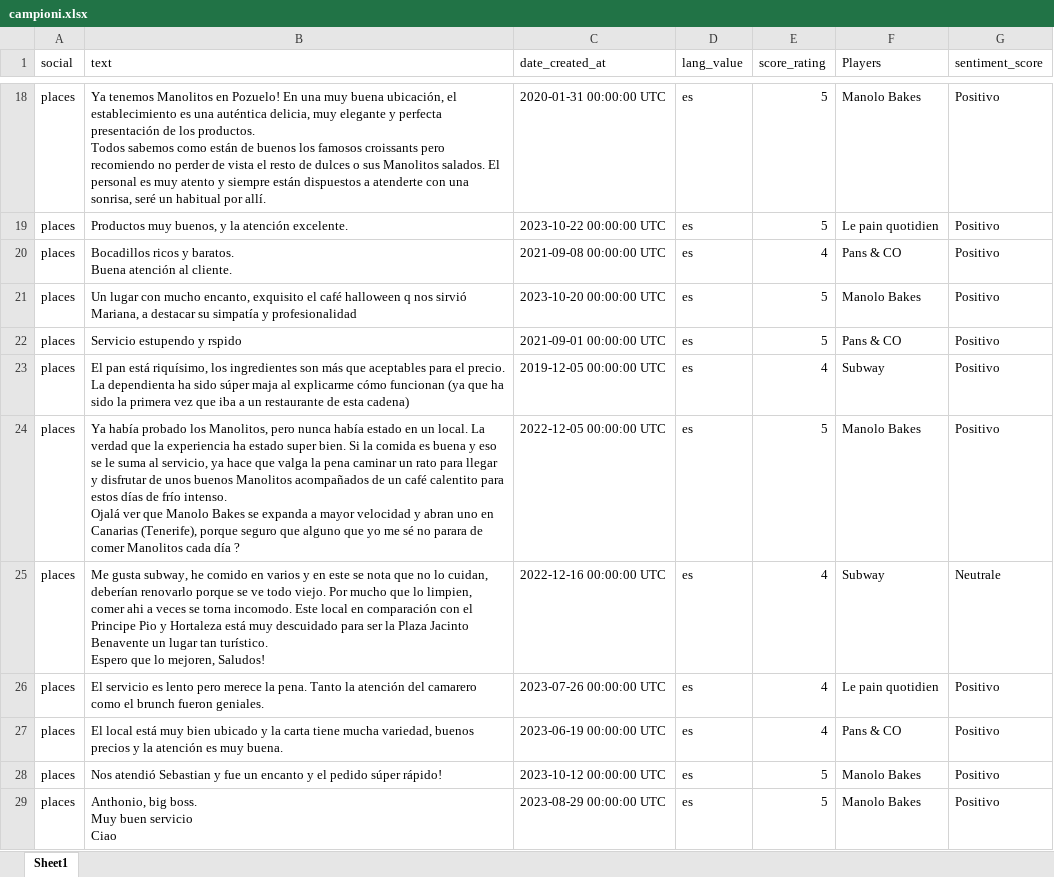
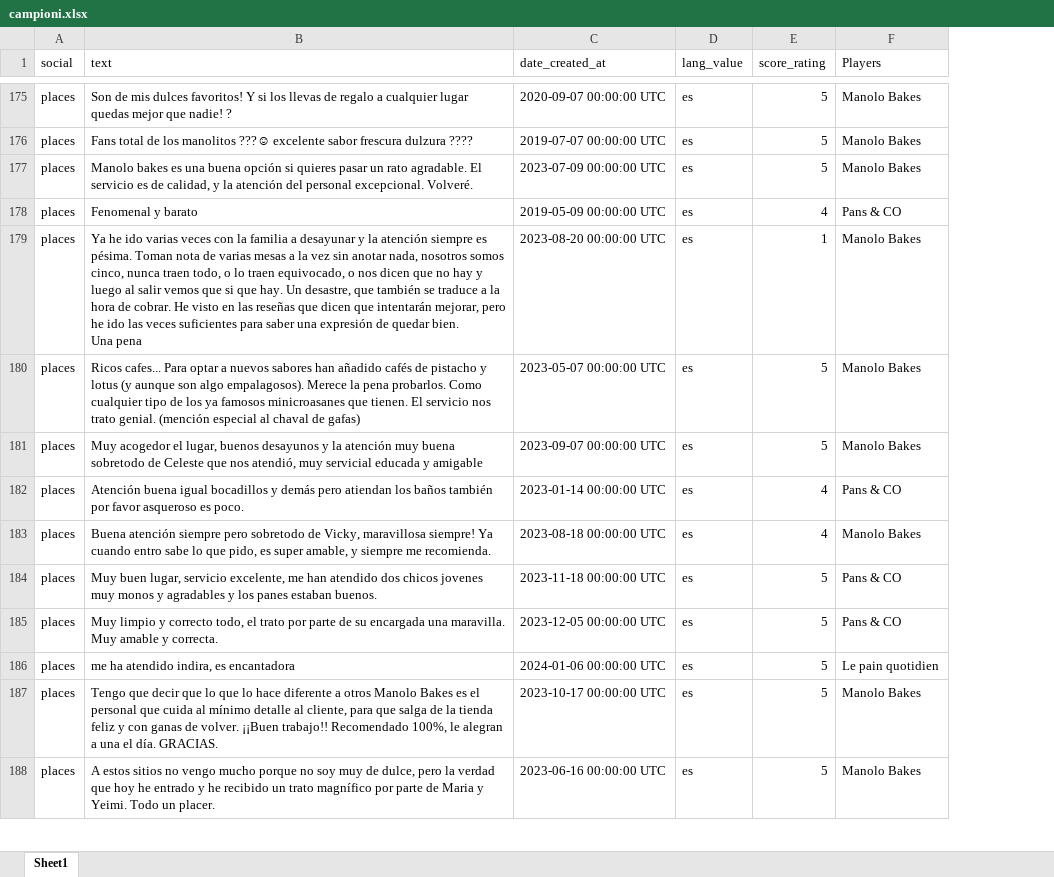
Before and after one commit to MirkoLorenzoLaRocca/AnalyzerNBAstats, an Excel workbook: campioni.xlsx, sheet Sheet1, drawn as a sheet; only a part is shown, gaps mark what is left out; values as stored, in another font and other column widths than the file's, no cell formats; charts and pictures not drawn; removed rows and columns are numbered as before the commit, all else as after; ↵ is a line break in a cell; the diff covers the shown part only; the diff names each change by its address in the sheet, - before the commit and + after, or states it on an @@ line.

```diff
--- a/campioni.xlsx (sheet Sheet1)
+++ b/campioni.xlsx (sheet Sheet1)
-column G (sentiment_score), rows 18-21: all Positivo; rows 24-29: Positivo | Neutrale | Positivo | Positivo | Positivo | Positivo
-B175 (text): Ya tenemos Manolitos en Pozuelo! En una muy buena ubicación, el establecimiento es una auténtica delicia, muy elegante y perfecta presentación de los productos. ↵ Todos sabemos como están de buenos los famosos croissants pero recomiendo no perder de vista el resto de dulces o sus Manolitos salados. El personal es muy atento y siempre están dispuestos a atenderte con una sonrisa, seré un habitual por allí.
+B175 (text): Son de mis dulces favoritos! Y si los llevas de regalo a cualquier lugar quedas mejor que nadie! ?
-C175 (date_created_at): 2020-01-31 00:00:00 UTC
+C175 (date_created_at): 2020-09-07 00:00:00 UTC
-B176 (text): Productos muy buenos, y la atención excelente.
+B176 (text): Fans total de los manolitos ???☺ excelente sabor frescura dulzura ????
-C176 (date_created_at): 2023-10-22 00:00:00 UTC
+C176 (date_created_at): 2019-07-07 00:00:00 UTC
-F176 (Players): Le pain quotidien
+F176 (Players): Manolo Bakes
+row 177: places | Manolo bakes es una buena opción si quieres pasar un rato agradable. El servicio es de calidad, y la atención del personal excepcional. Volveré. | 2023-07-09 00:00:00 UTC | es | 5 | Manolo Bakes
-B178 (text): Bocadillos ricos y baratos. ↵ Buena atención al cliente.
+B178 (text): Fenomenal y barato
-C178 (date_created_at): 2021-09-08 00:00:00 UTC
+C178 (date_created_at): 2019-05-09 00:00:00 UTC
+row 179: places | Ya he ido varias veces con la familia a desayunar y la atención siempre es pésima. Toman nota de varias mesas a la vez sin anotar nada, nosotros somos cinco, nunca traen todo, o lo traen equivocado, o nos dicen que no hay y luego al salir vemos que si que hay. Un desastre, que también se traduce a la hora de cobrar. He visto en las reseñas que dicen que intentarán mejorar, pero he ido las veces suficientes para saber una expresión de quedar bien. ↵ Una pena | 2023-08-20 00:00:00 UTC | es | 1 | Manolo Bakes
-B180 (text): Un lugar con mucho encanto, exquisito el café halloween q nos sirvió Mariana, a destacar su simpatía y profesionalidad
+B180 (text): Ricos cafes... Para optar a nuevos sabores han añadido cafés de pistacho y lotus (y aunque son algo empalagosos). Merece la pena probarlos. Como cualquier tipo de los ya famosos minicroasanes que tienen. El servicio nos trato genial. (mención especial al chaval de gafas)
-C180 (date_created_at): 2023-10-20 00:00:00 UTC
+C180 (date_created_at): 2023-05-07 00:00:00 UTC
-row 22: places | Servicio estupendo y rspido | 2021-09-01 00:00:00 UTC | es | 5 | Pans & CO | Positivo
-row 23: places | El pan está riquísimo, los ingredientes son más que aceptables para el precio. La dependienta ha sido súper maja al explicarme cómo funcionan (ya que ha sido la primera vez que iba a un restaurante de esta cadena) | 2019-12-05 00:00:00 UTC | es | 4 | Subway | Positivo
-B181 (text): Ya había probado los Manolitos, pero nunca había estado en un local. La verdad que la experiencia ha estado super bien. Si la comida es buena y eso se le suma al servicio, ya hace que valga la pena caminar un rato para llegar y disfrutar de unos buenos Manolitos acompañados de un café calentito para estos días de frío intenso. ↵ Ojalá ver que Manolo Bakes se expanda a mayor velocidad y abran uno en Canarias (Tenerife), porque seguro que alguno que yo me sé no parara de comer Manolitos cada día ?
+B181 (text): Muy acogedor el lugar, buenos desayunos y la atención muy buena sobretodo de Celeste que nos atendió, muy servicial educada y amigable
-C181 (date_created_at): 2022-12-05 00:00:00 UTC
+C181 (date_created_at): 2023-09-07 00:00:00 UTC
-B182 (text): Me gusta subway, he comido en varios y en este se nota que no lo cuidan, deberían renovarlo porque se ve todo viejo. Por mucho que lo limpien, comer ahi a veces se torna incomodo. Este local en comparación con el Principe Pio y Hortaleza está muy descuidado para ser la Plaza Jacinto Benavente un lugar tan turístico. ↵ Espero que lo mejoren, Saludos!
+B182 (text): Atención buena igual bocadillos y demás pero atiendan los baños también por favor asqueroso es poco.
-C182 (date_created_at): 2022-12-16 00:00:00 UTC
+C182 (date_created_at): 2023-01-14 00:00:00 UTC
-F182 (Players): Subway
+F182 (Players): Pans & CO
-B183 (text): El servicio es lento pero merece la pena. Tanto la atención del camarero como el brunch fueron geniales.
+B183 (text): Buena atención siempre pero sobretodo de Vicky, maravillosa siempre! Ya cuando entro sabe lo que pido, es super amable, y siempre me recomienda.
-C183 (date_created_at): 2023-07-26 00:00:00 UTC
+C183 (date_created_at): 2023-08-18 00:00:00 UTC
-F183 (Players): Le pain quotidien
+F183 (Players): Manolo Bakes
+row 184: places | Muy buen lugar, servicio excelente, me han atendido dos chicos jovenes muy monos y agradables y los panes estaban buenos. | 2023-11-18 00:00:00 UTC | es | 5 | Pans & CO
-B185 (text): El local está muy bien ubicado y la carta tiene mucha variedad, buenos precios y la atención es muy buena.
+B185 (text): Muy limpio y correcto todo, el trato por parte de su encargada una maravilla. Muy amable y correcta.
-C185 (date_created_at): 2023-06-19 00:00:00 UTC
+C185 (date_created_at): 2023-12-05 00:00:00 UTC
-E185 (score_rating): 4
+E185 (score_rating): 5
+row 186: places | me ha atendido indira, es encantadora | 2024-01-06 00:00:00 UTC | es | 5 | Le pain quotidien
-B187 (text): Nos atendió Sebastian y fue un encanto y el pedido súper rápido!
+B187 (text): Tengo que decir que lo que lo hace diferente a otros Manolo Bakes es el personal que cuida al mínimo detalle al cliente, para que salga de la tienda feliz y con ganas de volver. ¡¡Buen trabajo!! Recomendado 100%, le alegran a una el día. GRACIAS.
-C187 (date_created_at): 2023-10-12 00:00:00 UTC
+C187 (date_created_at): 2023-10-17 00:00:00 UTC
-B188 (text): Anthonio, big boss. ↵ Muy buen servicio ↵ Ciao
+B188 (text): A estos sitios no vengo mucho porque no soy muy de dulce, pero la verdad que hoy he entrado y he recibido un trato magnífico por parte de Maria y Yeimi. Todo un placer.
-C188 (date_created_at): 2023-08-29 00:00:00 UTC
+C188 (date_created_at): 2023-06-16 00:00:00 UTC
```
Also changed, not shown: 138 added rows, 140 removed rows, 23 moved rows and 51 edited cells elsewhere in this sheet, cell formats, charts or pictures, 2 other files.
